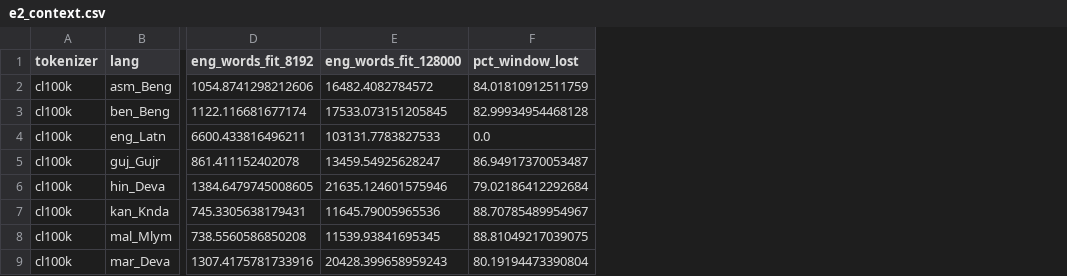
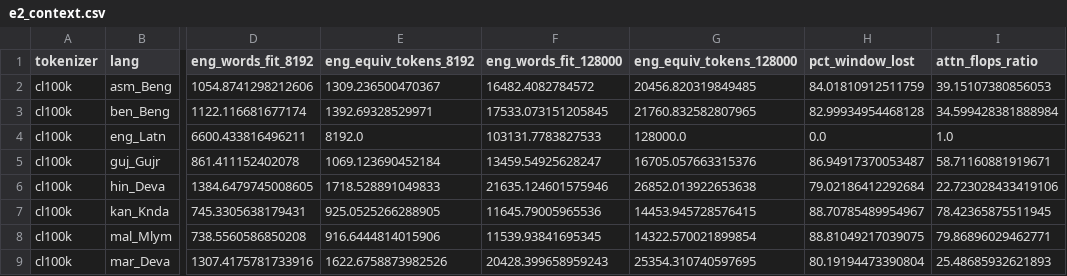
Before and after one commit to rohzhegde26/NLP_TOKENIZER_TAX, a CSV file: results/e2_context.csv, drawn as a sheet; only a part is shown, gaps mark what is left out; the diff names each change by its address in the sheet, - before the commit and + after, or states it on an @@ line.

```diff
--- a/results/e2_context.csv
+++ b/results/e2_context.csv
+column E (eng_equiv_tokens_8192), rows 2-9: 1309.236500470367 | 1392.69328529971 | 8192.0 | 1069.123690452184 | 1718.528891049833 | 925.0525266288905 | 916.6444814015906 | 1622.6758873982526
+column G (eng_equiv_tokens_128000), rows 2-9: 20456.820319849485 | 21760.832582807965 | 128000.0 | 16705.057663315376 | 26852.013922653638 | 14453.945728576415 | 14322.570021899854 | 25354.310740597695
+column I (attn_flops_ratio), rows 2-9: 39.15107380856053 | 34.599428381888984 | 1.0 | 58.71160881919671 | 22.723028433419106 | 78.42365875511945 | 79.86896029462771 | 25.48685932621893
```
Also changed, not shown: 20 other files.
